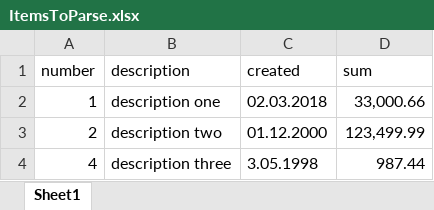
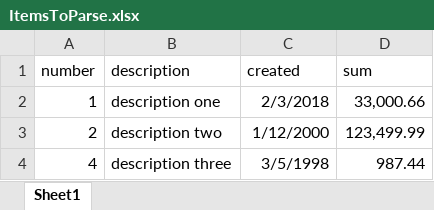
Before and after one commit to MaximTkachenko/openxml-fun, an Excel workbook: src/OpenXmlFun.Excel.IntegrationTests/Parser/ItemsToParse.xlsx, sheet Sheet1, drawn as a sheet; values as stored, in another font and other column widths than the file's, no borders; charts and pictures not drawn; the diff names each change by its address in the sheet, - before the commit and + after, or states it on an @@ line.

Commit message:
moved logic for column aliases to separate class + foxed parser + support sum cells

```diff
--- a/src/OpenXmlFun.Excel.IntegrationTests/Parser/ItemsToParse.xlsx (sheet Sheet1)
+++ b/src/OpenXmlFun.Excel.IntegrationTests/Parser/ItemsToParse.xlsx (sheet Sheet1)
-C2 (created): 02.03.2018
+C2 (created): 2/3/2018
-C3 (created): 01.12.2000
+C3 (created): 1/12/2000
-C4 (created): 3.05.1998
+C4 (created): 3/5/1998
```
Also changed, not shown: charts or pictures, 7 other files.
